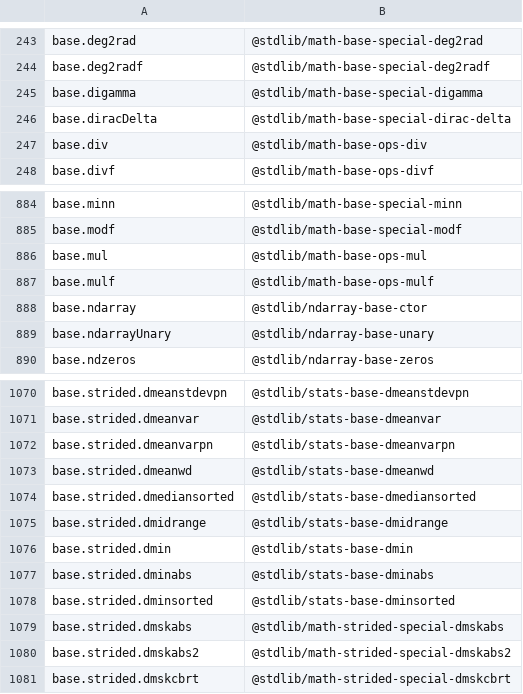
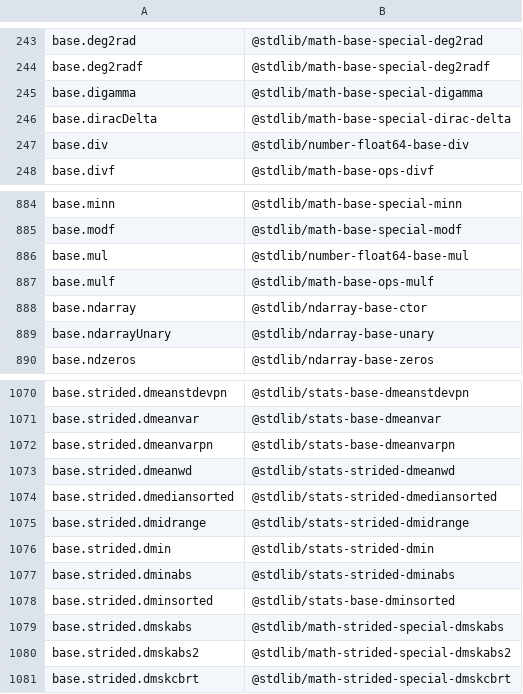
Before and after one commit to stdlib-js/namespace, a CSV file: alias2standalone/data/data.csv, drawn as a sheet; only a part is shown, gaps mark what is left out.

```diff
--- a/alias2standalone/data/data.csv
+++ b/alias2standalone/data/data.csv
@@ -246,3 +246,3 @@ base.digamma,"@stdlib/math-base-special-digamma"
 base.diracDelta,"@stdlib/math-base-special-dirac-delta"
-base.div,"@stdlib/math-base-ops-div"
+base.div,"@stdlib/number-float64-base-div"
 base.divf,"@stdlib/math-base-ops-divf"
@@ -885,3 +885,3 @@ base.minn,"@stdlib/math-base-special-minn"
 base.modf,"@stdlib/math-base-special-modf"
-base.mul,"@stdlib/math-base-ops-mul"
+base.mul,"@stdlib/number-float64-base-mul"
 base.mulf,"@stdlib/math-base-ops-mulf"
@@ -1072,7 +1072,7 @@ base.strided.dmeanvar,"@stdlib/stats-base-dmeanvar"
 base.strided.dmeanvarpn,"@stdlib/stats-base-dmeanvarpn"
-base.strided.dmeanwd,"@stdlib/stats-base-dmeanwd"
-base.strided.dmediansorted,"@stdlib/stats-base-dmediansorted"
-base.strided.dmidrange,"@stdlib/stats-base-dmidrange"
-base.strided.dmin,"@stdlib/stats-base-dmin"
-base.strided.dminabs,"@stdlib/stats-base-dminabs"
+base.strided.dmeanwd,"@stdlib/stats-strided-dmeanwd"
+base.strided.dmediansorted,"@stdlib/stats-strided-dmediansorted"
+base.strided.dmidrange,"@stdlib/stats-strided-dmidrange"
+base.strided.dmin,"@stdlib/stats-strided-dmin"
+base.strided.dminabs,"@stdlib/stats-strided-dminabs"
 base.strided.dminsorted,"@stdlib/stats-base-dminsorted"
```
Also changed, not shown: pkg2standalone/data/data.csv, standalone2pkg/data/data.csv, 8 other files.
